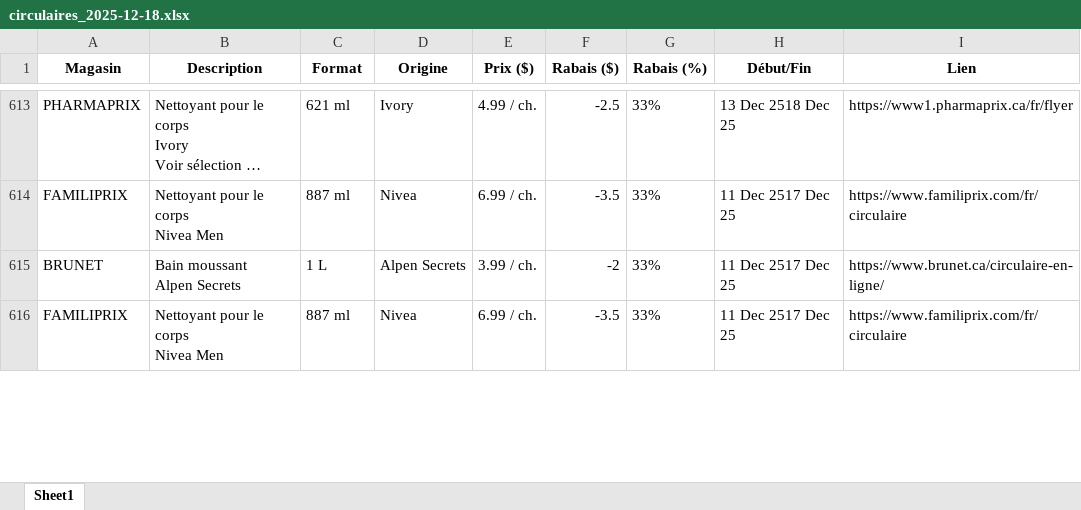
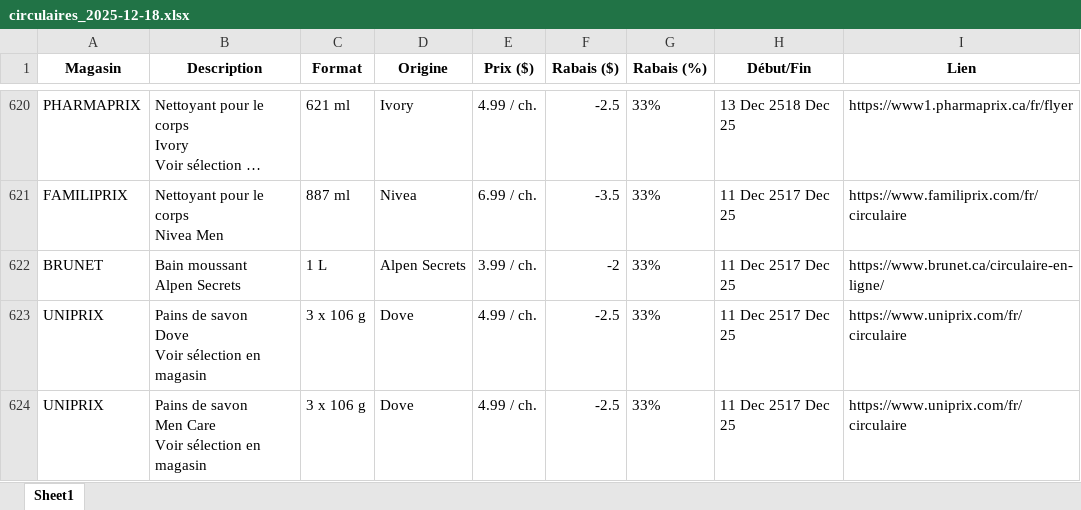
Before and after one commit to absimard/Scraping_circulaires, an Excel workbook: assets/circulaires_2025-12-18.xlsx, sheet Sheet1, drawn as a sheet; only a part is shown, gaps mark what is left out; long unchanged cells end in …; values as stored, in another font and other column widths than the file's, no borders; removed rows and columns are numbered as before the commit, all else as after; ↵ is a line break in a cell; the diff covers the shown part only; the diff names each change by its address in the sheet, - before the commit and + after, or states it on an @@ line.

```diff
--- a/assets/circulaires_2025-12-18.xlsx (sheet Sheet1)
+++ b/assets/circulaires_2025-12-18.xlsx (sheet Sheet1)
-row 616: FAMILIPRIX | Nettoyant pour le corps ↵ Nivea Men | 887 ml | Nivea | 6.99 / ch. | -3.5 | 33% | 11 Dec 2517 Dec 25 | https://www.familiprix.com/fr/circulaire
+row 623: UNIPRIX | Pains de savon ↵ Dove ↵ Voir sélection en magasin | 3 x 106 g | Dove | 4.99 / ch. | -2.5 | 33% | 11 Dec 2517 Dec 25 | https://www.uniprix.com/fr/circulaire
+row 624: UNIPRIX | Pains de savon ↵ Men Care ↵ Voir sélection en magasin | 3 x 106 g | Dove | 4.99 / ch. | -2.5 | 33% | 11 Dec 2517 Dec 25 | https://www.uniprix.com/fr/circulaire
```
Also changed, not shown: 13 added rows, 14 removed rows and 14 edited cells elsewhere in this sheet.
